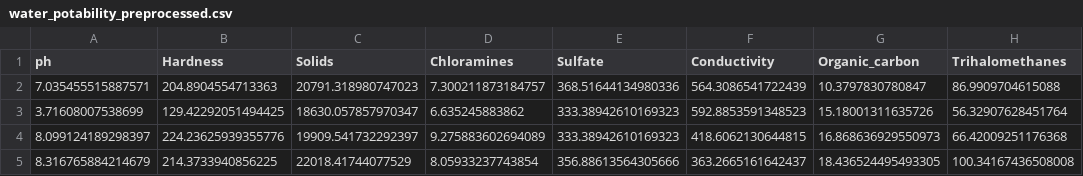
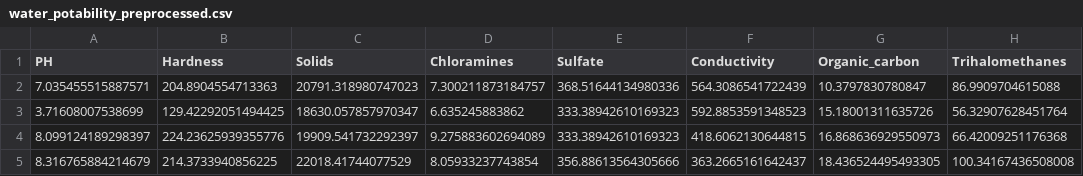
Before and after one commit to prasadposture/Water-Potability-Project, a CSV file: water_potability_preprocessed.csv, drawn as a sheet; only a part is shown; the diff names each change by its address in the sheet, - before the commit and + after, or states it on an @@ line.

Commit message:
Add files via upload

```diff
--- a/water_potability_preprocessed.csv
+++ b/water_potability_preprocessed.csv
-A1: ph
+A1: PH
```
